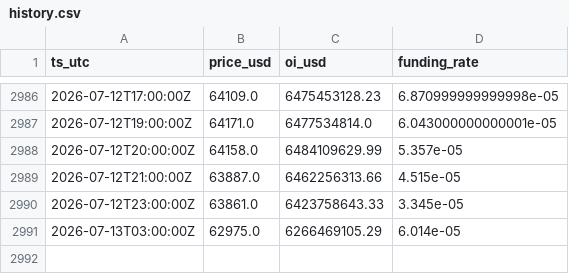
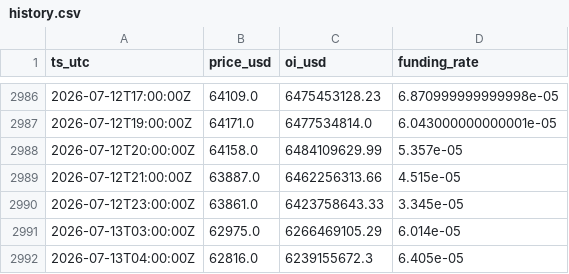
Before and after one commit to seasu/michael-burry-btc-death-piral-watch, a CSV file: docs/data/history.csv, drawn as a sheet; only a part is shown, gaps mark what is left out; the diff names each change by its address in the sheet, - before the commit and + after, or states it on an @@ line.

```diff
--- a/docs/data/history.csv
+++ b/docs/data/history.csv
+row 2992: 2026-07-13T04:00:00Z | 62816.0 | 6239155672.3 | 6.405e-05
```
Also changed, not shown: data/history.csv, 4 other files.
